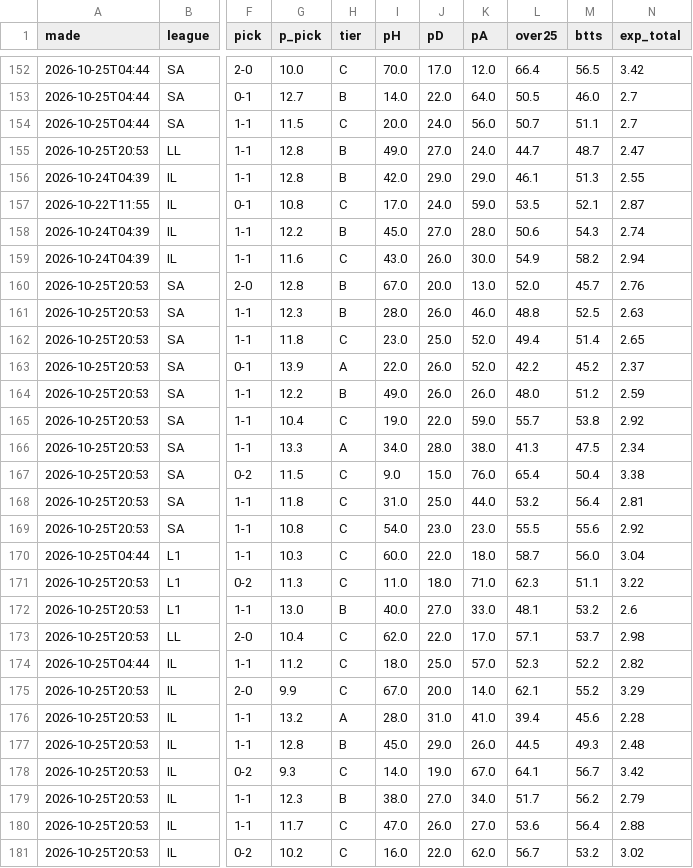
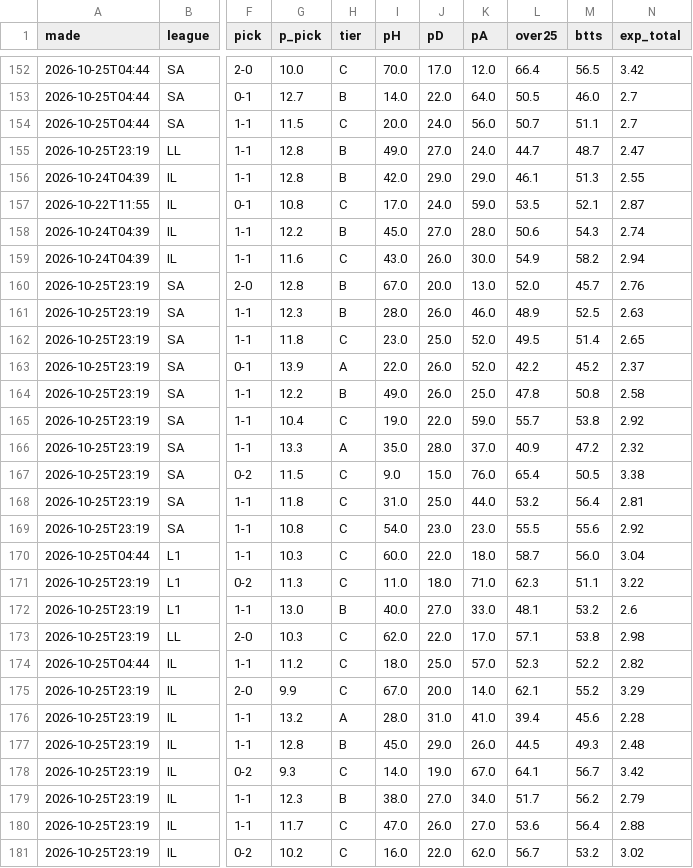
Before and after one commit to itzik200592-byte/score-oracle, a CSV file: data/ledger.csv, drawn as a sheet; only a part is shown, gaps mark what is left out; the diff covers the shown part only; the diff names each change by its address in the sheet, - before the commit and + after, or states it on an @@ line.

```diff
--- a/data/ledger.csv
+++ b/data/ledger.csv
-A155 (made): 2026-10-25T20:53
+A155 (made): 2026-10-25T23:19
-A160:A169 (made): 2026-10-25T20:53
+A160:A169 (made): 2026-10-25T23:19
-L161 (over25): 48.8
+L161 (over25): 48.9
-L162 (over25): 49.4
+L162 (over25): 49.5
-K164 (pA): 26.0
+K164 (pA): 25.0
-L164 (over25): 48.0
+L164 (over25): 47.8
-M164 (btts): 51.2
+M164 (btts): 50.8
-N164 (exp_total): 2.59
+N164 (exp_total): 2.58
-I166 (pH): 34.0
+I166 (pH): 35.0
-K166 (pA): 38.0
+K166 (pA): 37.0
-L166 (over25): 41.3
+L166 (over25): 40.9
-M166 (btts): 47.5
+M166 (btts): 47.2
-N166 (exp_total): 2.34
+N166 (exp_total): 2.32
-M167 (btts): 50.4
+M167 (btts): 50.5
-A171:A173 (made): 2026-10-25T20:53
+A171:A173 (made): 2026-10-25T23:19
-G173 (p_pick): 10.4
+G173 (p_pick): 10.3
-M173 (btts): 53.7
+M173 (btts): 53.8
-A175:A181 (made): 2026-10-25T20:53
+A175:A181 (made): 2026-10-25T23:19
```
Also changed, not shown: 63 edited cells elsewhere in this file, data/daily_picks.csv, data/paper_bets.csv, 2 other files.
